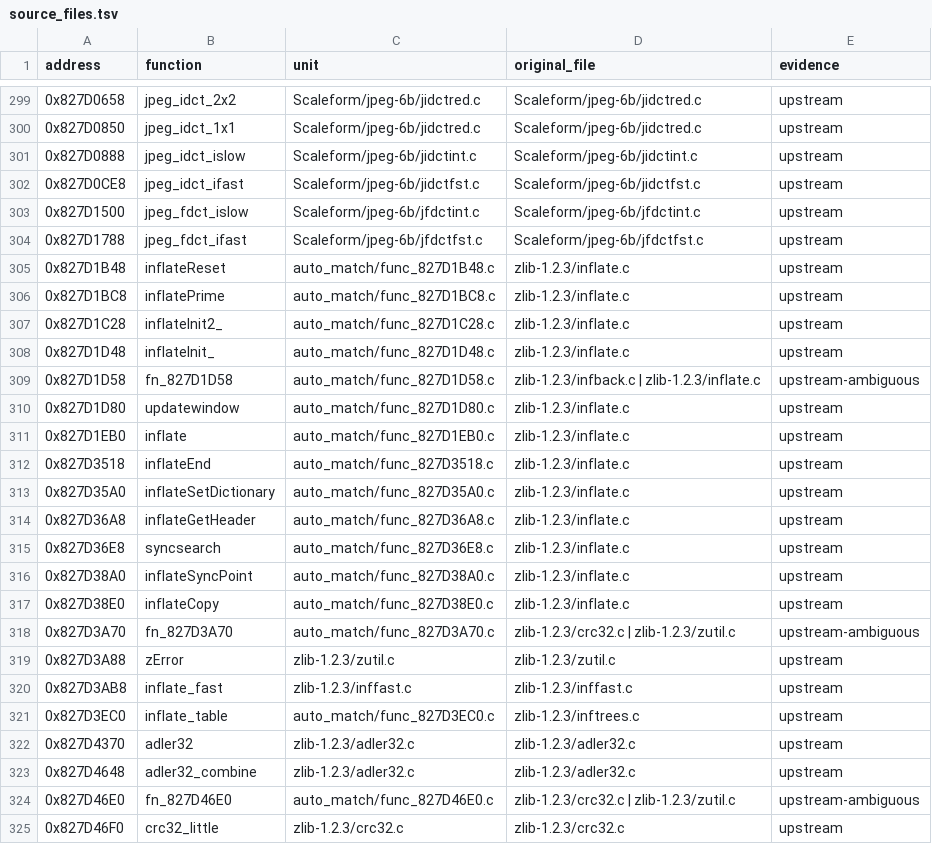
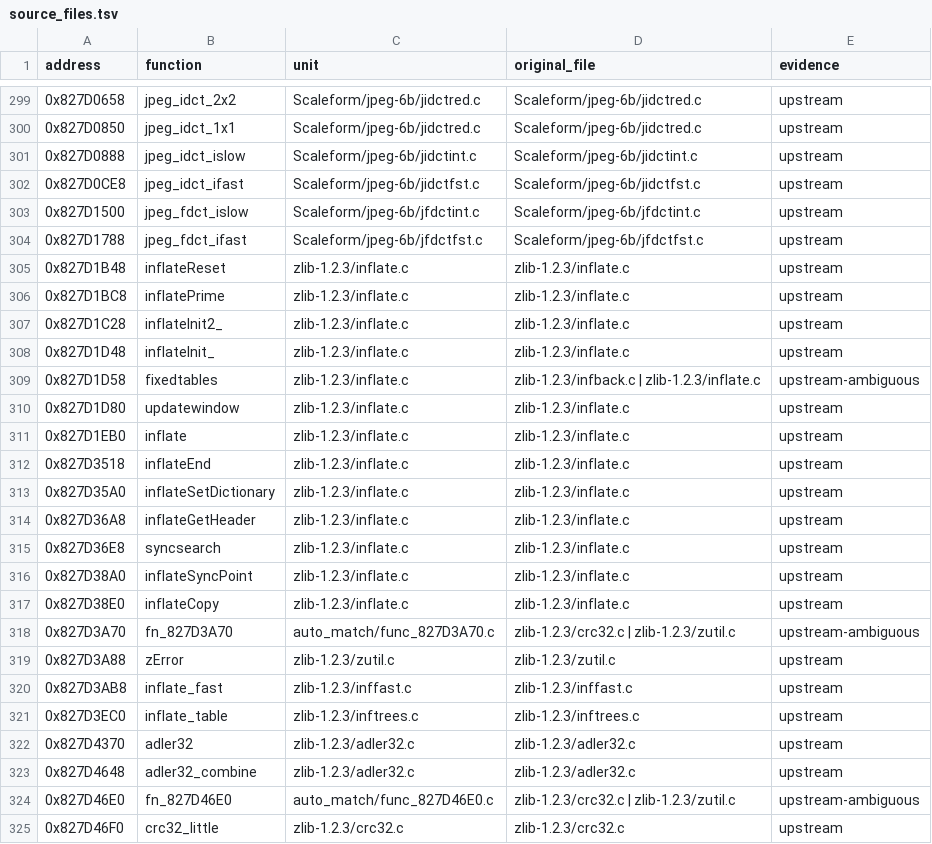
Before and after one commit to ZebulanStanphill/Kinect-Sports-Decomp, a TSV file: docs/source_files.tsv, drawn as a sheet; only a part is shown, gaps mark what is left out; the diff covers the shown part only.

```diff
--- a/docs/source_files.tsv
+++ b/docs/source_files.tsv
@@ -304,15 +304,15 @@ address	function	unit	original_file	evidence
 0x827D1788	jpeg_fdct_ifast	Scaleform/jpeg-6b/jfdctfst.c	Scaleform/jpeg-6b/jfdctfst.c	upstream
-0x827D1B48	inflateReset	auto_match/func_827D1B48.c	zlib-1.2.3/inflate.c	upstream
-0x827D1BC8	inflatePrime	auto_match/func_827D1BC8.c	zlib-1.2.3/inflate.c	upstream
-0x827D1C28	inflateInit2_	auto_match/func_827D1C28.c	zlib-1.2.3/inflate.c	upstream
-0x827D1D48	inflateInit_	auto_match/func_827D1D48.c	zlib-1.2.3/inflate.c	upstream
-0x827D1D58	fn_827D1D58	auto_match/func_827D1D58.c	zlib-1.2.3/infback.c | zlib-1.2.3/inflate.c	upstream-ambiguous
-0x827D1D80	updatewindow	auto_match/func_827D1D80.c	zlib-1.2.3/inflate.c	upstream
-0x827D1EB0	inflate	auto_match/func_827D1EB0.c	zlib-1.2.3/inflate.c	upstream
-0x827D3518	inflateEnd	auto_match/func_827D3518.c	zlib-1.2.3/inflate.c	upstream
-0x827D35A0	inflateSetDictionary	auto_match/func_827D35A0.c	zlib-1.2.3/inflate.c	upstream
-0x827D36A8	inflateGetHeader	auto_match/func_827D36A8.c	zlib-1.2.3/inflate.c	upstream
-0x827D36E8	syncsearch	auto_match/func_827D36E8.c	zlib-1.2.3/inflate.c	upstream
-0x827D38A0	inflateSyncPoint	auto_match/func_827D38A0.c	zlib-1.2.3/inflate.c	upstream
-0x827D38E0	inflateCopy	auto_match/func_827D38E0.c	zlib-1.2.3/inflate.c	upstream
+0x827D1B48	inflateReset	zlib-1.2.3/inflate.c	zlib-1.2.3/inflate.c	upstream
+0x827D1BC8	inflatePrime	zlib-1.2.3/inflate.c	zlib-1.2.3/inflate.c	upstream
+0x827D1C28	inflateInit2_	zlib-1.2.3/inflate.c	zlib-1.2.3/inflate.c	upstream
+0x827D1D48	inflateInit_	zlib-1.2.3/inflate.c	zlib-1.2.3/inflate.c	upstream
+0x827D1D58	fixedtables	zlib-1.2.3/inflate.c	zlib-1.2.3/infback.c | zlib-1.2.3/inflate.c	upstream-ambiguous
+0x827D1D80	updatewindow	zlib-1.2.3/inflate.c	zlib-1.2.3/inflate.c	upstream
+0x827D1EB0	inflate	zlib-1.2.3/inflate.c	zlib-1.2.3/inflate.c	upstream
+0x827D3518	inflateEnd	zlib-1.2.3/inflate.c	zlib-1.2.3/inflate.c	upstream
+0x827D35A0	inflateSetDictionary	zlib-1.2.3/inflate.c	zlib-1.2.3/inflate.c	upstream
+0x827D36A8	inflateGetHeader	zlib-1.2.3/inflate.c	zlib-1.2.3/inflate.c	upstream
+0x827D36E8	syncsearch	zlib-1.2.3/inflate.c	zlib-1.2.3/inflate.c	upstream
+0x827D38A0	inflateSyncPoint	zlib-1.2.3/inflate.c	zlib-1.2.3/inflate.c	upstream
+0x827D38E0	inflateCopy	zlib-1.2.3/inflate.c	zlib-1.2.3/inflate.c	upstream
 0x827D3A70	fn_827D3A70	auto_match/func_827D3A70.c	zlib-1.2.3/crc32.c | zlib-1.2.3/zutil.c	upstream-ambiguous
@@ -320,3 +320,3 @@ address	function	unit	original_file	evidence
 0x827D3AB8	inflate_fast	zlib-1.2.3/inffast.c	zlib-1.2.3/inffast.c	upstream
-0x827D3EC0	inflate_table	auto_match/func_827D3EC0.c	zlib-1.2.3/inftrees.c	upstream
+0x827D3EC0	inflate_table	zlib-1.2.3/inftrees.c	zlib-1.2.3/inftrees.c	upstream
 0x827D4370	adler32	zlib-1.2.3/adler32.c	zlib-1.2.3/adler32.c	upstream
```
Also changed, not shown: 27 edited cells elsewhere in this file, 53 other files.
